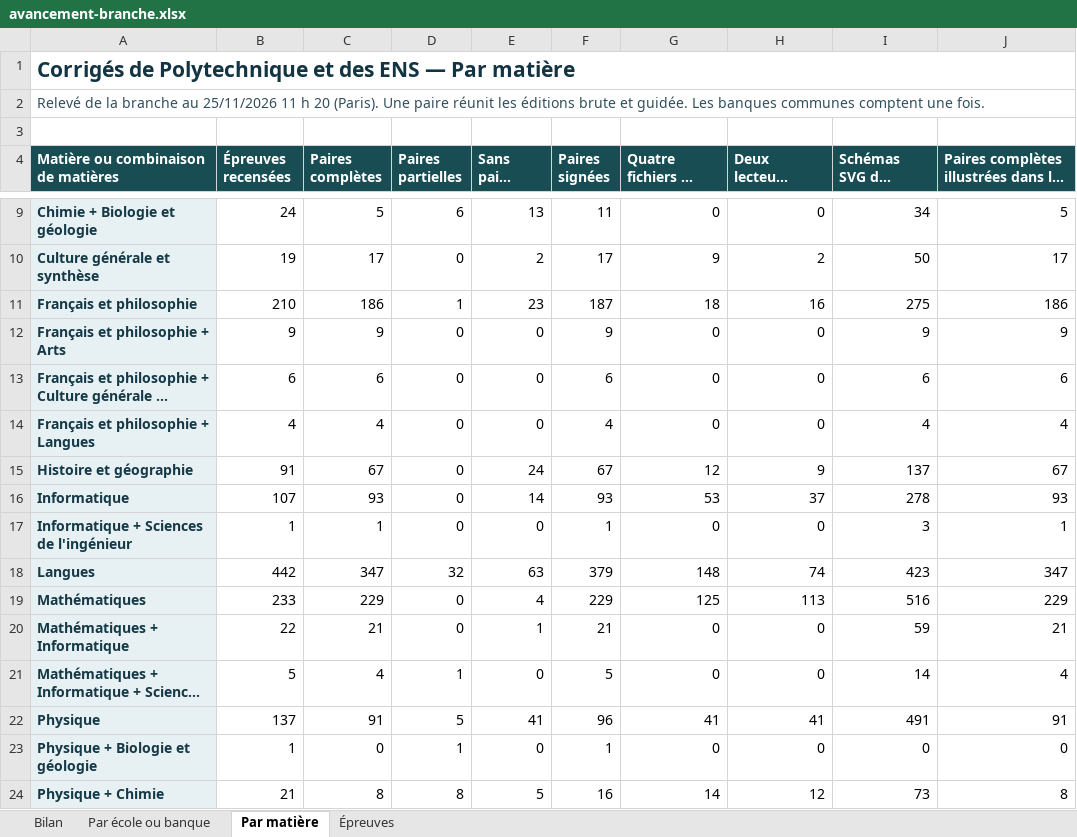
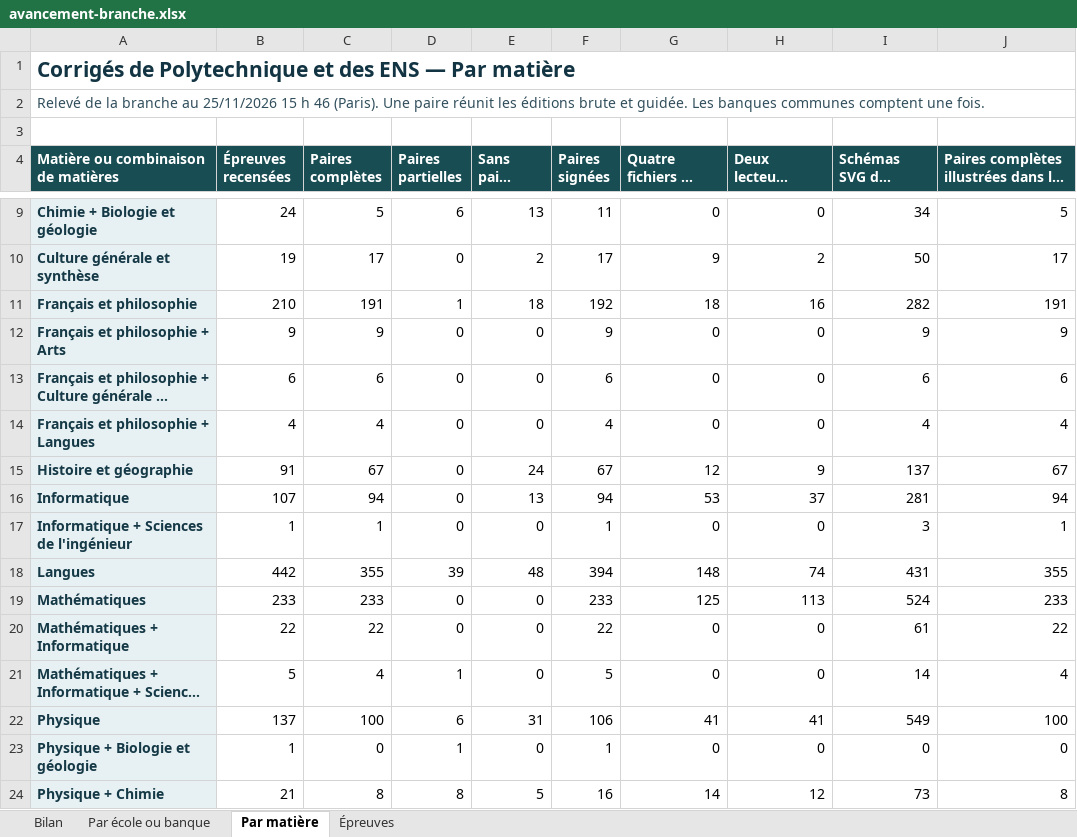
Before and after one commit to knoel99/corriges-concours, an Excel workbook: campagnes/x-ens/bilans/classeurs/avancement-branche.xlsx, sheet Par matière, drawn as a sheet; only a part is shown, gaps mark what is left out; long unchanged cells end in …; values as stored, in another font and other column widths than the file's, no borders; the diff covers the shown part only; the diff names each change by its address in the sheet, - before the commit and + after, or states it on an @@ line.

```diff
--- a/campagnes/x-ens/bilans/classeurs/avancement-branche.xlsx (sheet Par matière)
+++ b/campagnes/x-ens/bilans/classeurs/avancement-branche.xlsx (sheet Par matière)
-A2: …au 25/11/2026 11 h 20 (Paris). Une…
+A2: …au 25/11/2026 15 h 46 (Paris). Une…
-C11 (Paires complètes): 186
+C11 (Paires complètes): 191
-E11 (Sans paire signée): 23
+E11 (Sans paire signée): 18
-F11 (Paires signées): 187
+F11 (Paires signées): 192
-I11 (Schémas SVG des complètes): 275
+I11 (Schémas SVG des complètes): 282
-J11: 186
+J11: 191
-C16 (Paires complètes): 93
+C16 (Paires complètes): 94
-E16 (Sans paire signée): 14
+E16 (Sans paire signée): 13
-F16 (Paires signées): 93
+F16 (Paires signées): 94
-I16 (Schémas SVG des complètes): 278
+I16 (Schémas SVG des complètes): 281
-J16: 93
+J16: 94
-C18 (Paires complètes): 347
+C18 (Paires complètes): 355
-D18 (Paires partielles): 32
+D18 (Paires partielles): 39
-E18 (Sans paire signée): 63
+E18 (Sans paire signée): 48
-F18 (Paires signées): 379
+F18 (Paires signées): 394
-I18 (Schémas SVG des complètes): 423
+I18 (Schémas SVG des complètes): 431
-J18: 347
+J18: 355
-C19 (Paires complètes): 229
+C19 (Paires complètes): 233
-E19 (Sans paire signée): 4
+E19 (Sans paire signée): 0
-F19 (Paires signées): 229
+F19 (Paires signées): 233
-I19 (Schémas SVG des complètes): 516
+I19 (Schémas SVG des complètes): 524
-J19: 229
+J19: 233
-C20 (Paires complètes): 21
+C20 (Paires complètes): 22
-E20 (Sans paire signée): 1
+E20 (Sans paire signée): 0
-F20 (Paires signées): 21
+F20 (Paires signées): 22
-I20 (Schémas SVG des complètes): 59
+I20 (Schémas SVG des complètes): 61
-J20: 21
+J20: 22
-C22 (Paires complètes): 91
+C22 (Paires complètes): 100
-D22 (Paires partielles): 5
+D22 (Paires partielles): 6
-E22 (Sans paire signée): 41
+E22 (Sans paire signée): 31
-F22 (Paires signées): 96
+F22 (Paires signées): 106
-I22 (Schémas SVG des complètes): 491
+I22 (Schémas SVG des complètes): 549
-J22: 91
+J22: 100
```
Also changed, not shown: 6 edited cells elsewhere in this sheet, sheet Épreuves, sheet Par école ou banque, sheet Bilan, 5 other files.
